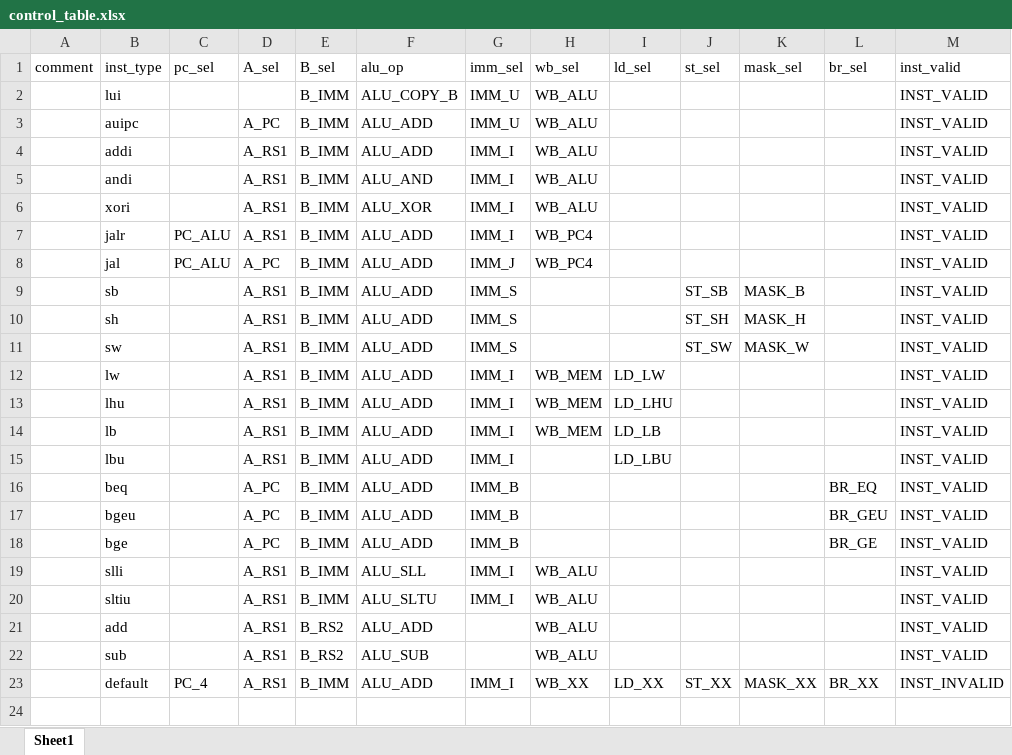
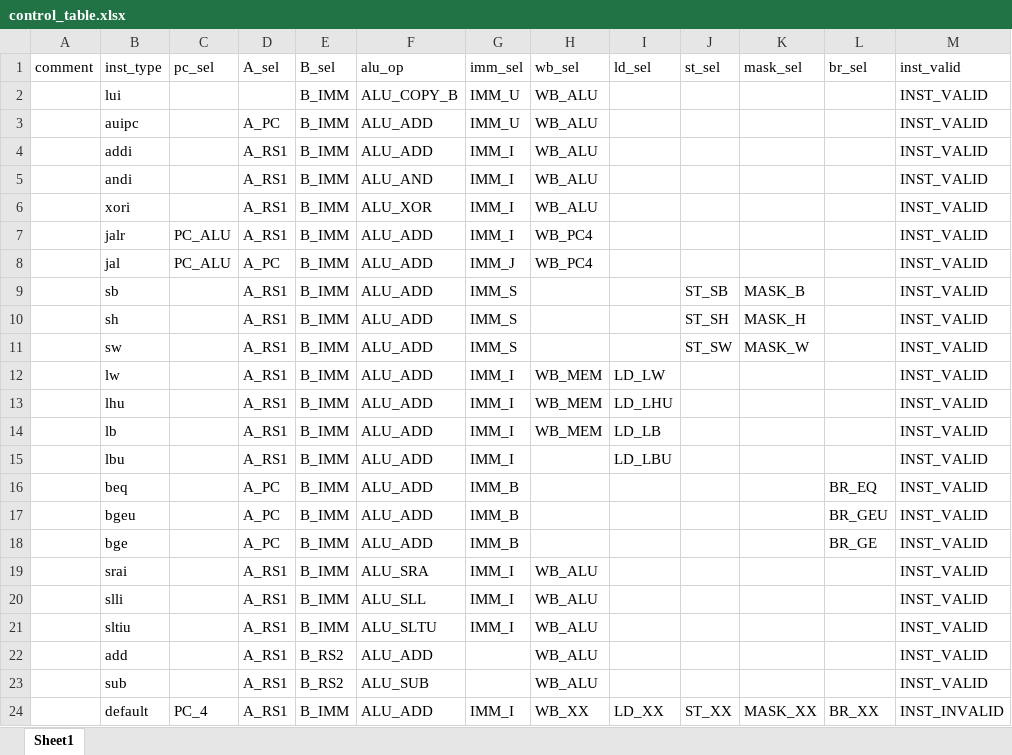
Before and after one commit to EPTansuo/ysyx_tapeout, an Excel workbook: npc/tools/control_gen/control_table.xlsx, sheet Sheet1, drawn as a sheet; values as stored, in another font and other column widths than the file's, no borders; the diff names each change by its address in the sheet, - before the commit and + after, or states it on an @@ line.

```diff
--- a/npc/tools/control_gen/control_table.xlsx (sheet Sheet1)
+++ b/npc/tools/control_gen/control_table.xlsx (sheet Sheet1)
+row 19:  | srai |  | A_RS1 | B_IMM | ALU_SRA | IMM_I | WB_ALU |  |  |  |  | INST_VALID
```
Also changed, not shown: 1 other file.
